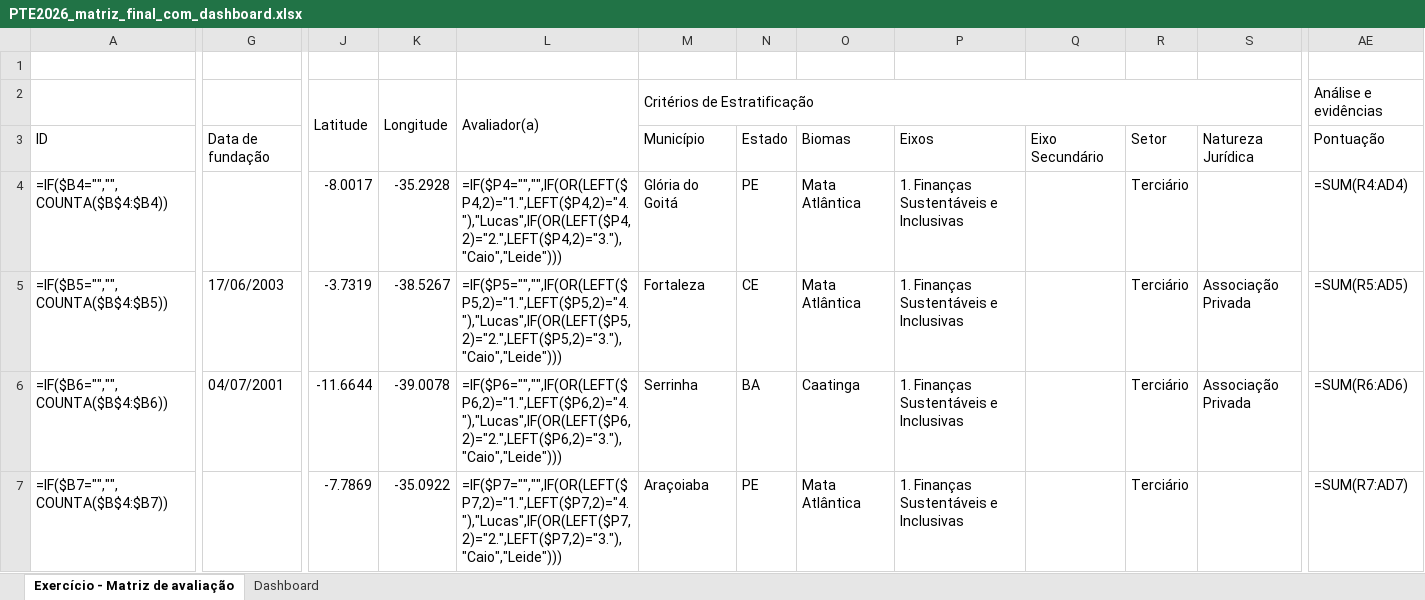
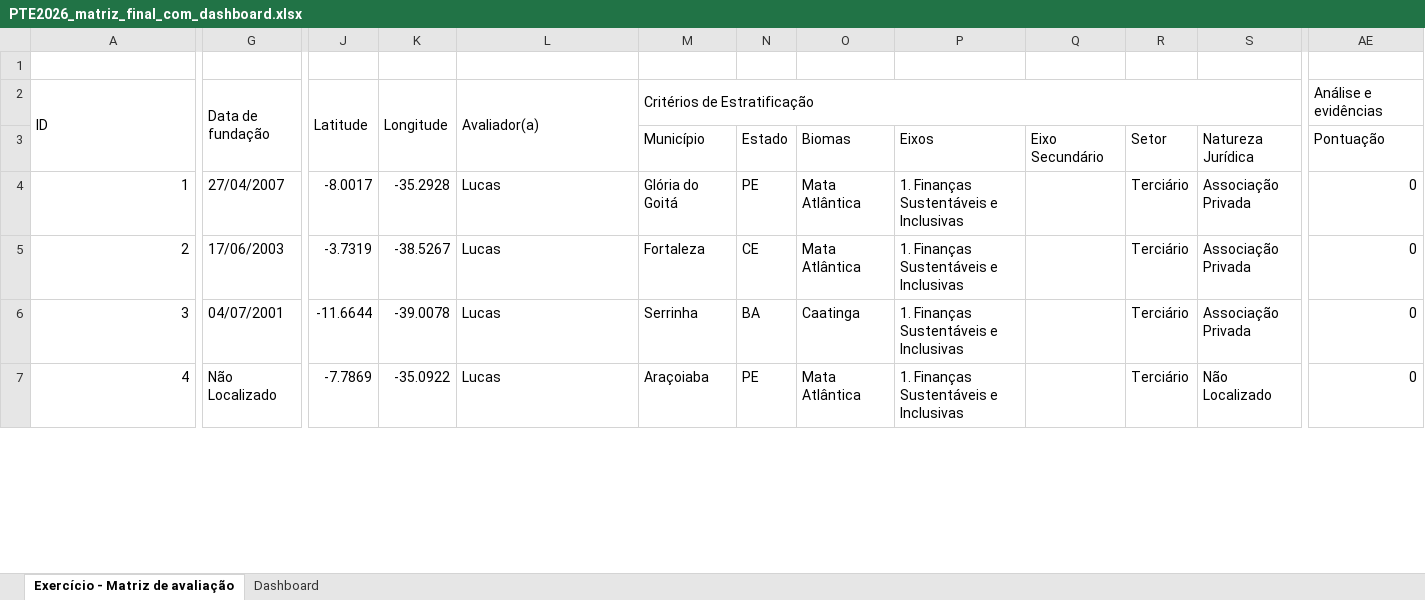
Before and after one commit to bfernlucas/pte_ne, an Excel workbook: PTE2026_matriz_final_com_dashboard.xlsx, sheet Exercício - Matriz de avaliação, drawn as a sheet; only a part is shown, gaps mark what is left out; values as stored, in another font and other column widths than the file's, no cell formats; formulas without a stored value are shown as written; charts and pictures not drawn; removed rows and columns are numbered as before the commit, all else as after; rows hold the shown columns only; the diff covers the shown part only; the diff names each change by its address in the sheet, - before the commit and + after, or states it on an @@ line.

```diff
--- a/PTE2026_matriz_final_com_dashboard.xlsx (sheet Exercício - Matriz de avaliação)
+++ b/PTE2026_matriz_final_com_dashboard.xlsx (sheet Exercício - Matriz de avaliação)
-row 2:  |  | Latitude | Longitude | Avaliador(a) | Critérios de Estratificação |  |  |  |  |  |  | Análise e evidências
+A2:A3 merged
+G2:G3 merged
-J2: (empty)
+J2: Latitude
+J2:J3 merged
-K2: (empty)
+K2: Longitude
+K2:K3 merged
-L2: (empty)
+L2: Avaliador(a)
+L2:L3 merged
-M2: Município
+M2: Critérios de Estratificação
+M2:T2 merged
-N2: Estado
+N2: (empty)
-O2: Biomas
+O2: (empty)
-P2: Eixos
+P2: (empty)
-Q2: Eixo Secundário
+Q2: (empty)
-R2: Setor
+R2: (empty)
-S2: Natureza Jurídica
+S2: (empty)
-AE2: Pontuação
+AE2: Análise e evidências
+row 3:  |  |  |  |  | Município | Estado | Biomas | Eixos | Eixo Secundário | Setor | Natureza Jurídica | Pontuação
-A4 (ID): =IF($B4="","",COUNTA($B$4:$B4))
+A4 (ID): 1
-G4 (Data de fundação): (empty)
+G4 (Data de fundação): 27/04/2007
-L4 (Avaliador(a)): =IF($P4="","",IF(OR(LEFT($P4,2)="1.",LEFT($P4,2)="4."),"Lucas",IF(OR(LEFT($P4,2)="2.",LEFT($P4,2)="3."),"Caio","Leide")))
+L4 (Avaliador(a)): Lucas
-S4: (empty)
+S4: Associação Privada
-AE4 (Análise e evidências): =SUM(R4:AD4)
+AE4 (Análise e evidências): 0
-A5 (ID): =IF($B5="","",COUNTA($B$4:$B5))
+A5 (ID): 2
-L5 (Avaliador(a)): =IF($P5="","",IF(OR(LEFT($P5,2)="1.",LEFT($P5,2)="4."),"Lucas",IF(OR(LEFT($P5,2)="2.",LEFT($P5,2)="3."),"Caio","Leide")))
+L5 (Avaliador(a)): Lucas
-AE5 (Análise e evidências): =SUM(R5:AD5)
+AE5 (Análise e evidências): 0
-A6 (ID): =IF($B6="","",COUNTA($B$4:$B6))
+A6 (ID): 3
-L6 (Avaliador(a)): =IF($P6="","",IF(OR(LEFT($P6,2)="1.",LEFT($P6,2)="4."),"Lucas",IF(OR(LEFT($P6,2)="2.",LEFT($P6,2)="3."),"Caio","Leide")))
+L6 (Avaliador(a)): Lucas
-AE6 (Análise e evidências): =SUM(R6:AD6)
+AE6 (Análise e evidências): 0
-A7 (ID): =IF($B7="","",COUNTA($B$4:$B7))
+A7 (ID): 4
-G7 (Data de fundação): (empty)
+G7 (Data de fundação): Não Localizado
-L7 (Avaliador(a)): =IF($P7="","",IF(OR(LEFT($P7,2)="1.",LEFT($P7,2)="4."),"Lucas",IF(OR(LEFT($P7,2)="2.",LEFT($P7,2)="3."),"Caio","Leide")))
+L7 (Avaliador(a)): Lucas
-S7: (empty)
+S7: Não Localizado
-AE7 (Análise e evidências): =SUM(R7:AD7)
+AE7 (Análise e evidências): 0
```
Also changed, not shown: 1 added row, 1 removed row, 225 edited cells and merged cells elsewhere in this sheet, sheet Dashboard, cell formats, charts or pictures, 4 other files.
